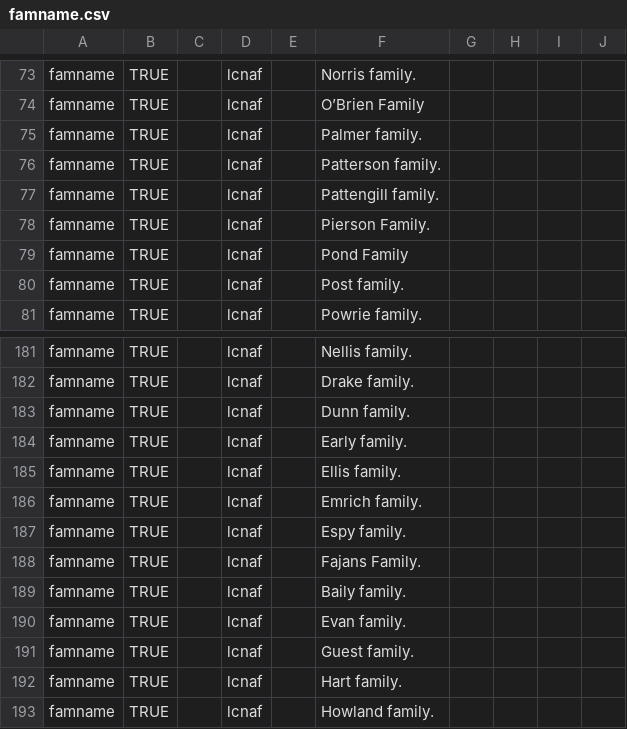
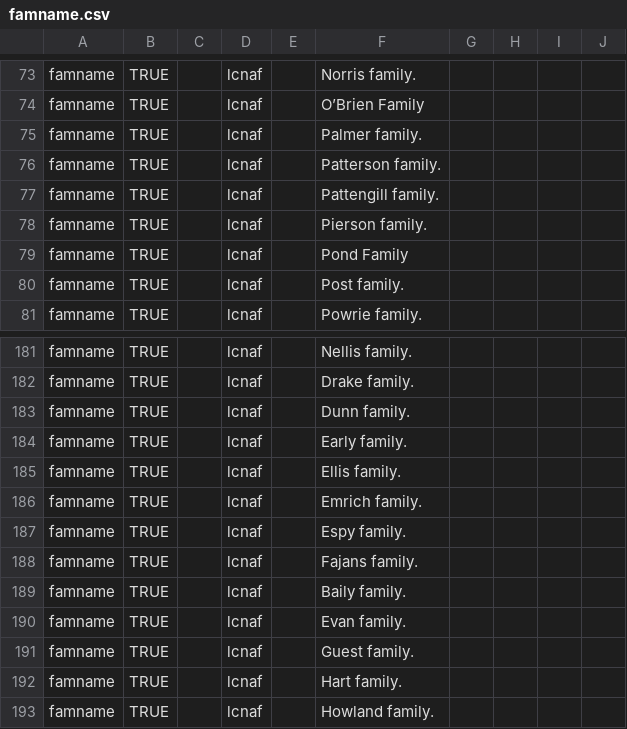
Before and after one commit to bentley-historical-library/migration-tools, a CSV file: ead/agents/famname.csv, drawn as a sheet; only a part is shown, gaps mark what is left out; the diff covers the shown part only.

```diff
--- a/ead/agents/famname.csv
+++ b/ead/agents/famname.csv
@@ -77,3 +77,3 @@ famname,TRUE,,lcnaf,,Patterson family.
 famname,TRUE,,lcnaf,,Pattengill family.
-famname,TRUE,,lcnaf,,Pierson Family.
+famname,TRUE,,lcnaf,,Pierson family.
 famname,TRUE,,lcnaf,,Pond Family
@@ -187,3 +187,3 @@ famname,TRUE,,lcnaf,,Emrich family.
 famname,TRUE,,lcnaf,,Espy family.
-famname,TRUE,,lcnaf,,Fajans Family.
+famname,TRUE,,lcnaf,,Fajans family.
 famname,TRUE,,lcnaf,,Baily family.
```
Also changed, not shown: 1 removed row and 8 edited cells elsewhere in this file, ead/agents/corpname.csv.
